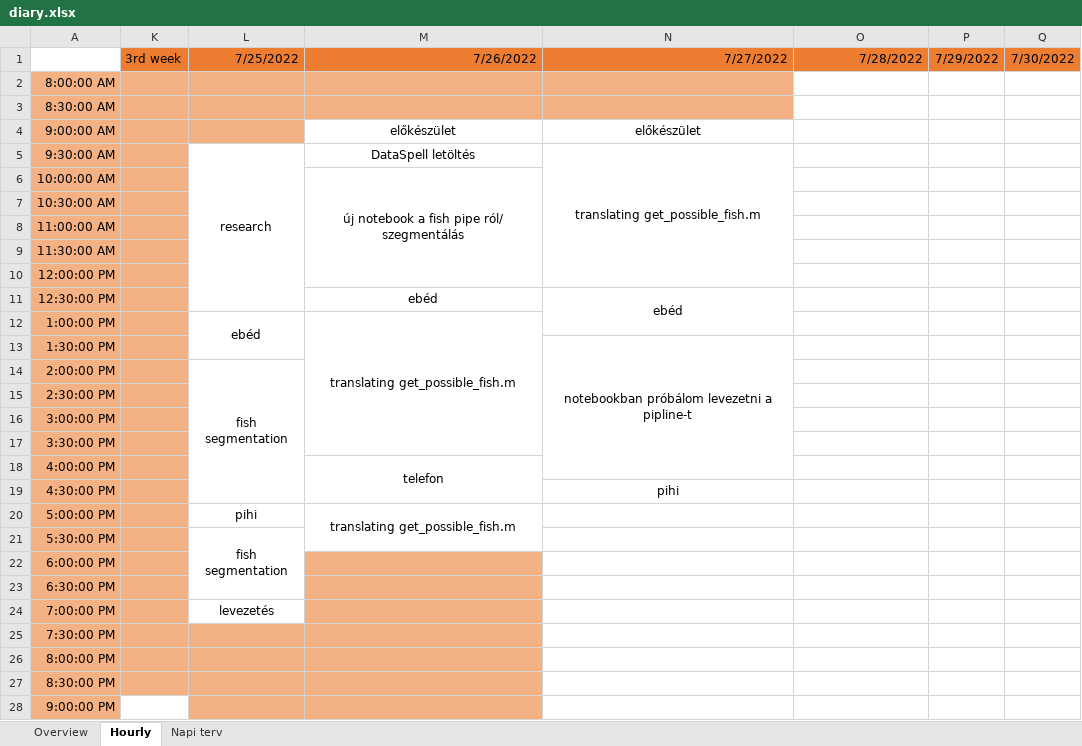
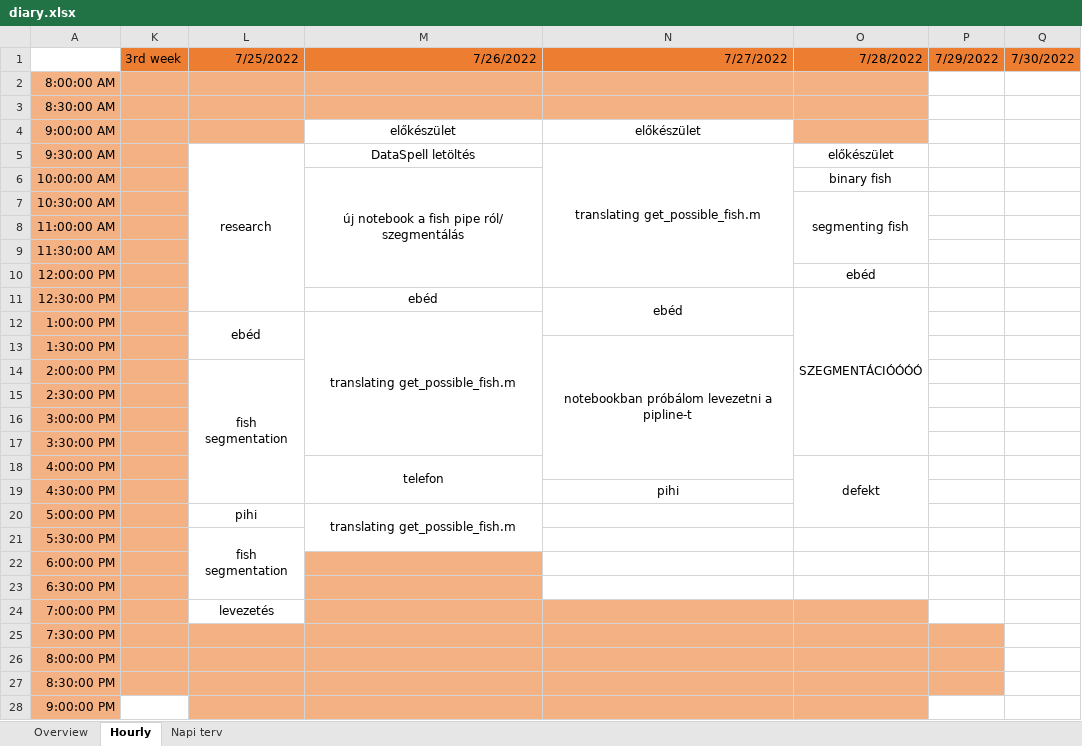
Before and after one commit to gimesia/zebrafisher, an Excel workbook: __docs/diary.xlsx, sheet Hourly, drawn as a sheet; only a part is shown; values as stored, in another font and other column widths than the file's, no borders; the diff names each change by its address in the sheet, - before the commit and + after, or states it on an @@ line.

```diff
--- a/__docs/diary.xlsx (sheet Hourly)
+++ b/__docs/diary.xlsx (sheet Hourly)
-O2:O4 fill: none
+O2:O4 fill: #F4B183
-O5: (empty)
+O5: előkészület
-O6: (empty)
+O6: binary fish
-O7: (empty)
+O7: segmenting fish
+O7:O9 merged
-O10: (empty)
+O10: ebéd
-O11: (empty)
+O11: SZEGMENTÁCIÓÓÓÓ
+O11:O17 merged
-O18: (empty)
+O18: defekt
+O18:O20 merged
-N24:O24 fill: none
+N24:O24 fill: #F4B183
-N25:P27 fill: none
+N25:P27 fill: #F4B183
-N28:O28 fill: none
+N28:O28 fill: #F4B183
```
Also changed, not shown: sheet Overview, sheet Napi terv, 3 other files.
